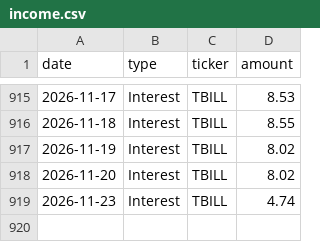
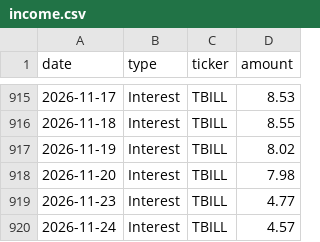
Before and after one commit to JamesKostohryz/trs-portfolio-feed, a CSV file: data/income.csv, drawn as a sheet; only a part is shown, gaps mark what is left out.

```diff
--- a/data/income.csv
+++ b/data/income.csv
@@ -917,3 +917,4 @@ date,type,ticker,amount
 2026-11-19,Interest,TBILL,8.02
-2026-11-20,Interest,TBILL,8.02
-2026-11-23,Interest,TBILL,4.74
+2026-11-20,Interest,TBILL,7.98
+2026-11-23,Interest,TBILL,4.77
+2026-11-24,Interest,TBILL,4.57
```
Also changed, not shown: data/dashboard.csv, data/income_history.csv, 3 other files.
